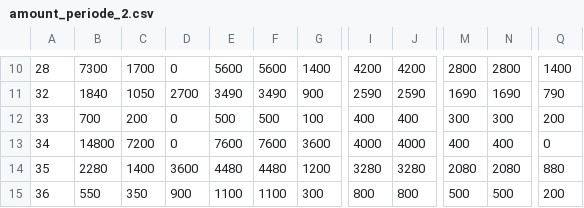
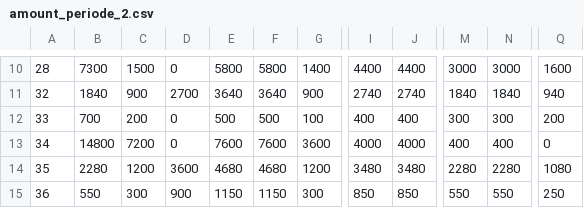
Before and after one commit to kiya1013/APuPDaten, a CSV file: Planspiel/Data_pl/amount_periode_2.csv, drawn as a sheet; only a part is shown, gaps mark what is left out; the diff covers the shown part only; the diff names each change by its address in the sheet, - before the commit and + after, or states it on an @@ line.

```diff
--- a/Planspiel/Data_pl/amount_periode_2.csv
+++ b/Planspiel/Data_pl/amount_periode_2.csv
-C10: 1700
+C10: 1500
-E10: 5600
+E10: 5800
-F10: 5600
+F10: 5800
-I10: 4200
+I10: 4400
-J10: 4200
+J10: 4400
-M10: 2800
+M10: 3000
-N10: 2800
+N10: 3000
-Q10: 1400
+Q10: 1600
-C11: 1050
+C11: 900
-E11: 3490
+E11: 3640
-F11: 3490
+F11: 3640
-I11: 2590
+I11: 2740
-J11: 2590
+J11: 2740
-M11: 1690
+M11: 1840
-N11: 1690
+N11: 1840
-Q11: 790
+Q11: 940
-C14: 1400
+C14: 1200
-E14: 4480
+E14: 4680
-F14: 4480
+F14: 4680
-I14: 3280
+I14: 3480
-J14: 3280
+J14: 3480
-M14: 2080
+M14: 2280
-N14: 2080
+N14: 2280
-Q14: 880
+Q14: 1080
-C15: 350
+C15: 300
-E15: 1100
+E15: 1150
-F15: 1100
+F15: 1150
-I15: 800
+I15: 850
-J15: 800
+J15: 850
-M15: 500
+M15: 550
-N15: 500
+N15: 550
-Q15: 200
+Q15: 250
```
Also changed, not shown: 142 edited cells elsewhere in this file, Planspiel/Order_history/order_amount_2.csv, 18 other files.
